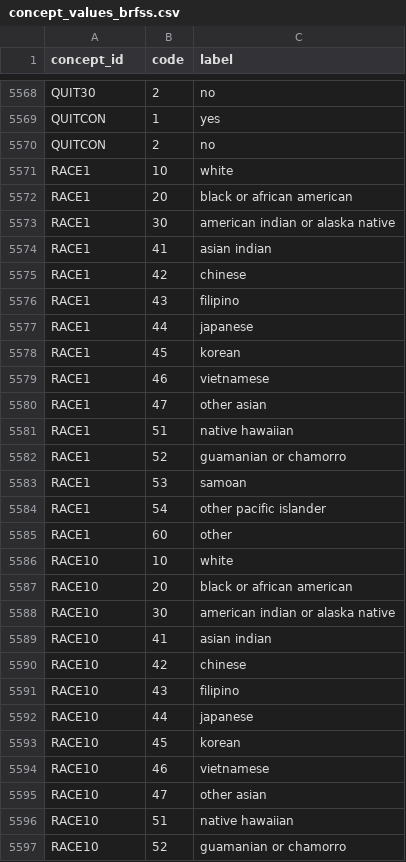
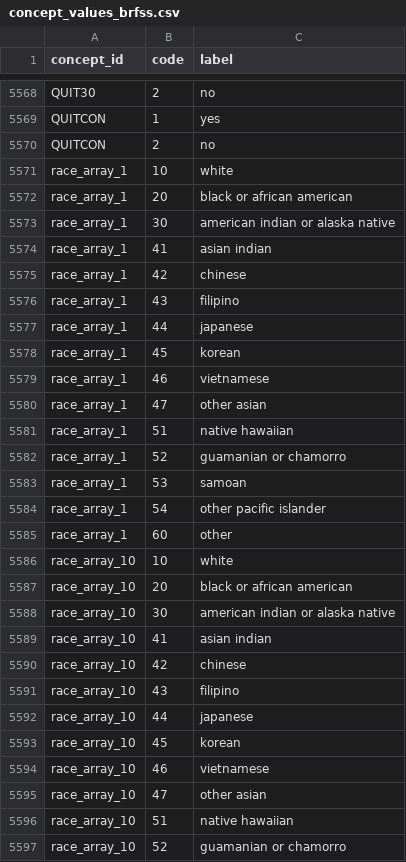
Before and after one commit to nfparsons/brfssTools, a CSV file: inst/extdata/concept_values_brfss.csv, drawn as a sheet; only a part is shown, gaps mark what is left out; the diff covers the shown part only.

```diff
--- a/inst/extdata/concept_values_brfss.csv
+++ b/inst/extdata/concept_values_brfss.csv
@@ -5570,28 +5570,28 @@ QUITCON,1,yes
 QUITCON,2,no
-RACE1,10,white
-RACE1,20,black or african american
-RACE1,30,american indian or alaska native
-RACE1,41,asian indian
-RACE1,42,chinese
-RACE1,43,filipino
-RACE1,44,japanese
-RACE1,45,korean
-RACE1,46,vietnamese
-RACE1,47,other asian
-RACE1,51,native hawaiian
-RACE1,52,guamanian or chamorro
-RACE1,53,samoan
-RACE1,54,other pacific islander
-RACE1,60,other
-RACE10,10,white
-RACE10,20,black or african american
-RACE10,30,american indian or alaska native
-RACE10,41,asian indian
-RACE10,42,chinese
-RACE10,43,filipino
-RACE10,44,japanese
-RACE10,45,korean
-RACE10,46,vietnamese
-RACE10,47,other asian
-RACE10,51,native hawaiian
-RACE10,52,guamanian or chamorro
+race_array_1,10,white
+race_array_1,20,black or african american
+race_array_1,30,american indian or alaska native
+race_array_1,41,asian indian
+race_array_1,42,chinese
+race_array_1,43,filipino
+race_array_1,44,japanese
+race_array_1,45,korean
+race_array_1,46,vietnamese
+race_array_1,47,other asian
+race_array_1,51,native hawaiian
+race_array_1,52,guamanian or chamorro
+race_array_1,53,samoan
+race_array_1,54,other pacific islander
+race_array_1,60,other
+race_array_10,10,white
+race_array_10,20,black or african american
+race_array_10,30,american indian or alaska native
+race_array_10,41,asian indian
+race_array_10,42,chinese
+race_array_10,43,filipino
+race_array_10,44,japanese
+race_array_10,45,korean
+race_array_10,46,vietnamese
+race_array_10,47,other asian
+race_array_10,51,native hawaiian
+race_array_10,52,guamanian or chamorro
```
Also changed, not shown: 138 edited cells elsewhere in this file, inst/extdata/concept_map_brfss.csv, inst/extdata/concepts_brfss.csv, 21 other files.
